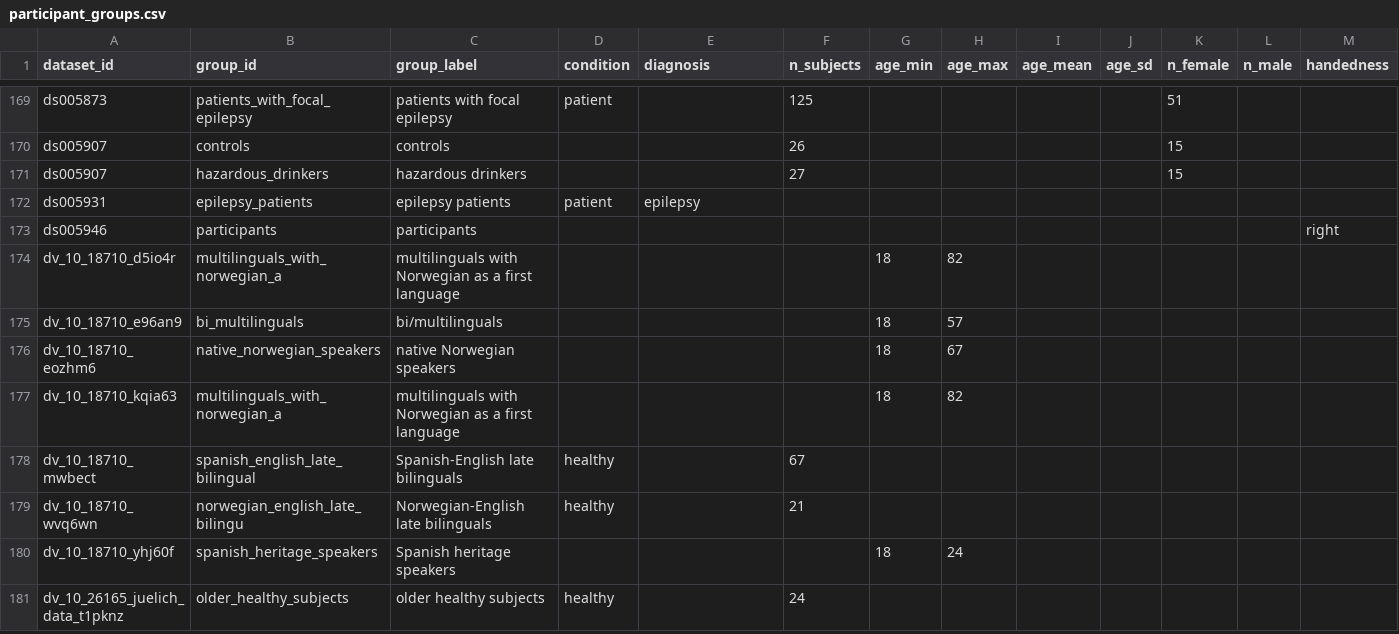
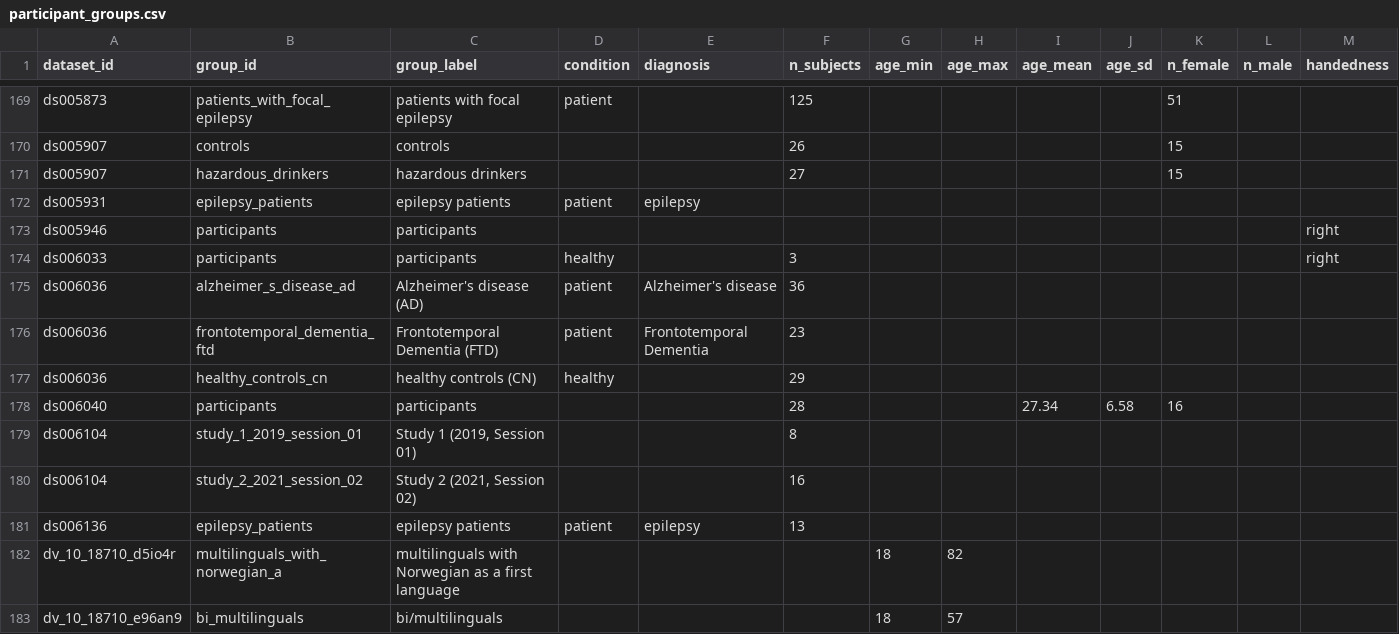
Before and after one commit to itoten/eeg_dataset_db, a CSV file: data/participant_groups.csv, drawn as a sheet; only a part is shown, gaps mark what is left out; the shorter side is filled out with more unchanged rows; rows hold the shown columns only; the diff names each change by its address in the sheet, - before the commit and + after, or states it on an @@ line.

```diff
--- a/data/participant_groups.csv
+++ b/data/participant_groups.csv
+row 174: ds006033 | participants | participants | healthy |  | 3 |  |  |  |  |  |  | right
+row 175: ds006036 | alzheimer_s_disease_ad | Alzheimer's disease (AD) | patient | Alzheimer's disease | 36
+row 176: ds006036 | frontotemporal_dementia_ftd | Frontotemporal Dementia (FTD) | patient | Frontotemporal Dementia | 23
+row 177: ds006036 | healthy_controls_cn | healthy controls (CN) | healthy |  | 29
+row 178: ds006040 | participants | participants |  |  | 28 |  |  | 27.34 | 6.58 | 16
+row 179: ds006104 | study_1_2019_session_01 | Study 1 (2019, Session 01) |  |  | 8
+row 180: ds006104 | study_2_2021_session_02 | Study 2 (2021, Session 02) |  |  | 16
+row 181: ds006136 | epilepsy_patients | epilepsy patients | patient | epilepsy | 13
```
Also changed, not shown: data/dataset_sources.csv, data/quality_info.csv, 9 other files.
